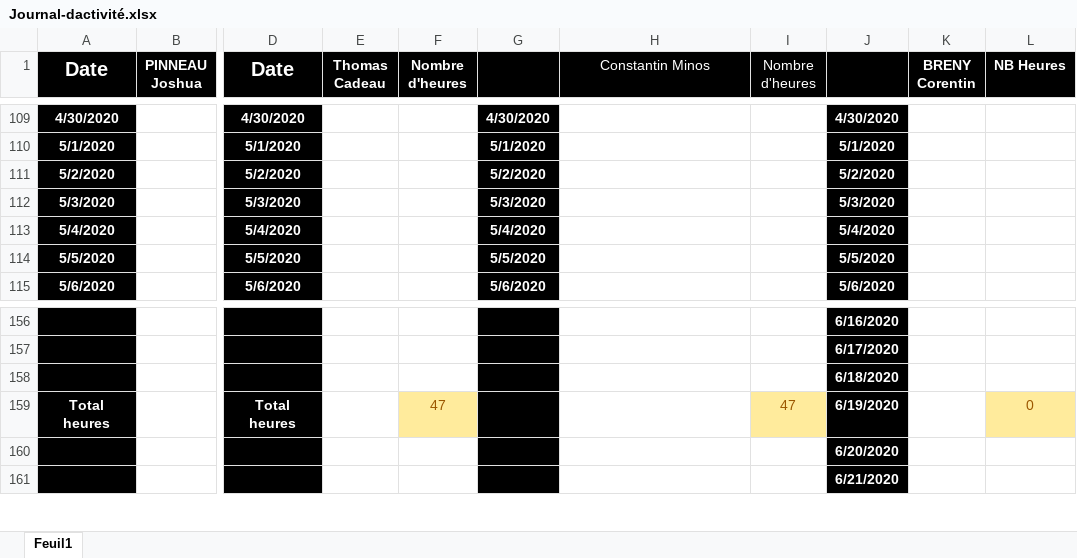
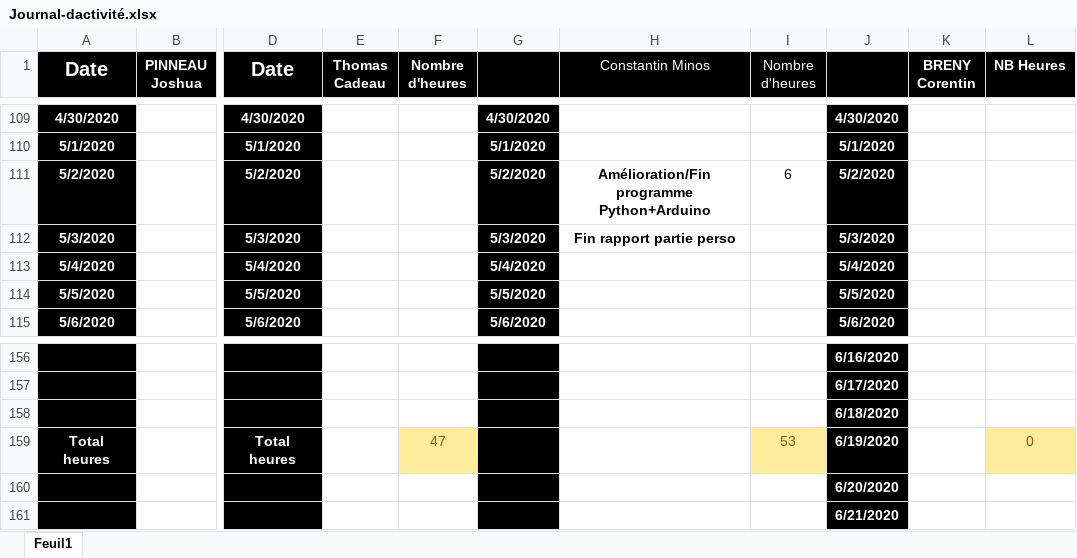
Before and after one commit to corentin-breny/Systeme_Escape_Game_13emePorte, an Excel workbook: Journal d'activité/Journal-dactivité.xlsx, sheet Feuil1, drawn as a sheet; only a part is shown, gaps mark what is left out; values as stored, in another font and other column widths than the file's, no borders; the diff names each change by its address in the sheet, - before the commit and + after, or states it on an @@ line.

Commit message:
Update Journal-dactivité.xlsx

```diff
--- a/Journal d'activité/Journal-dactivité.xlsx (sheet Feuil1)
+++ b/Journal d'activité/Journal-dactivité.xlsx (sheet Feuil1)
-H111 (Constantin Minos): (empty)
+H111 (Constantin Minos): Amélioration/Fin programme Python+Arduino
-I111 (Nombre d'heures): (empty)
+I111 (Nombre d'heures): 6
-H112 (Constantin Minos): (empty)
+H112 (Constantin Minos): Fin rapport partie perso
-I159 (Nombre d'heures): 47
+I159 (Nombre d'heures): 53
```
